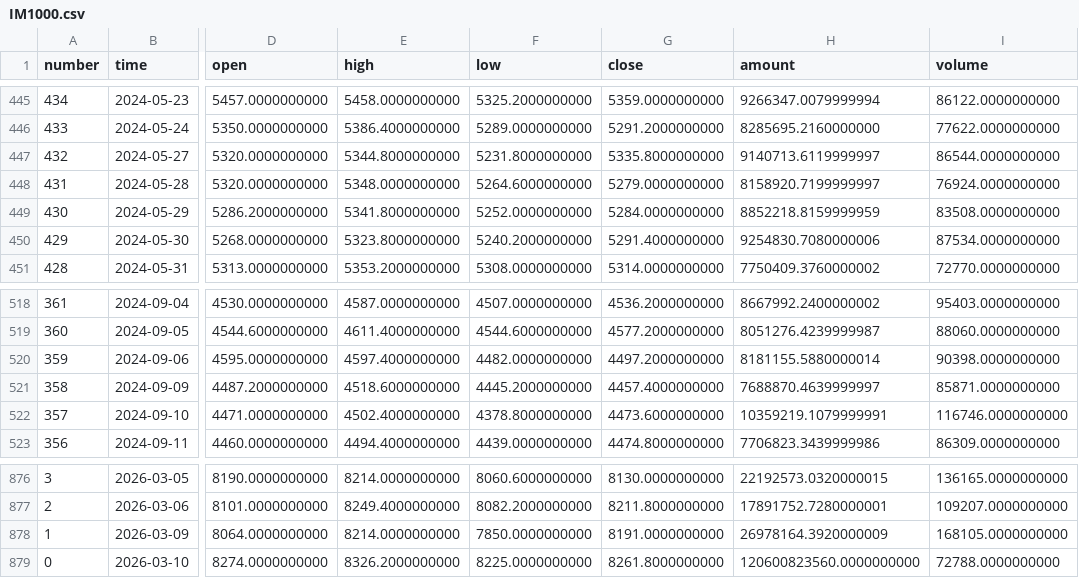
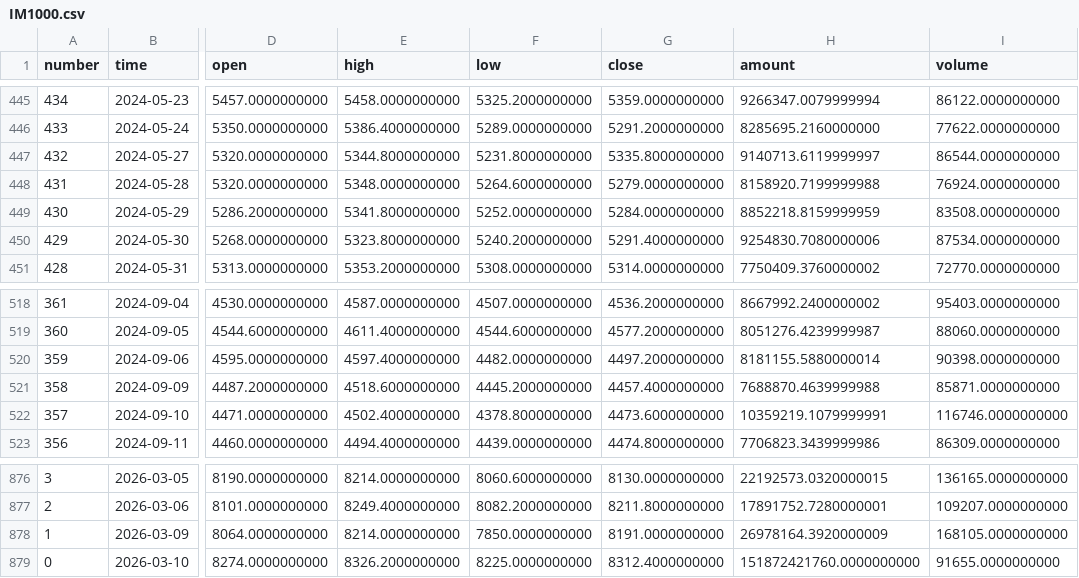
Before and after one commit to AZREALSS/ICIM, a CSV file: IM1000.csv, drawn as a sheet; only a part is shown, gaps mark what is left out; the diff names each change by its address in the sheet, - before the commit and + after, or states it on an @@ line.

```diff
--- a/IM1000.csv
+++ b/IM1000.csv
-H448 (amount): 8158920.7199999997
+H448 (amount): 8158920.7199999988
-H521 (amount): 7688870.4639999997
+H521 (amount): 7688870.4639999988
-G879 (close): 8261.8000000000
+G879 (close): 8312.4000000000
-H879 (amount): 120600823560.0000000000
+H879 (amount): 151872421760.0000000000
-I879 (volume): 72788.0000000000
+I879 (volume): 91655.0000000000
```
Also changed, not shown: IC500.csv, ic_im_ratio_ohlc.csv, 1 other file.
